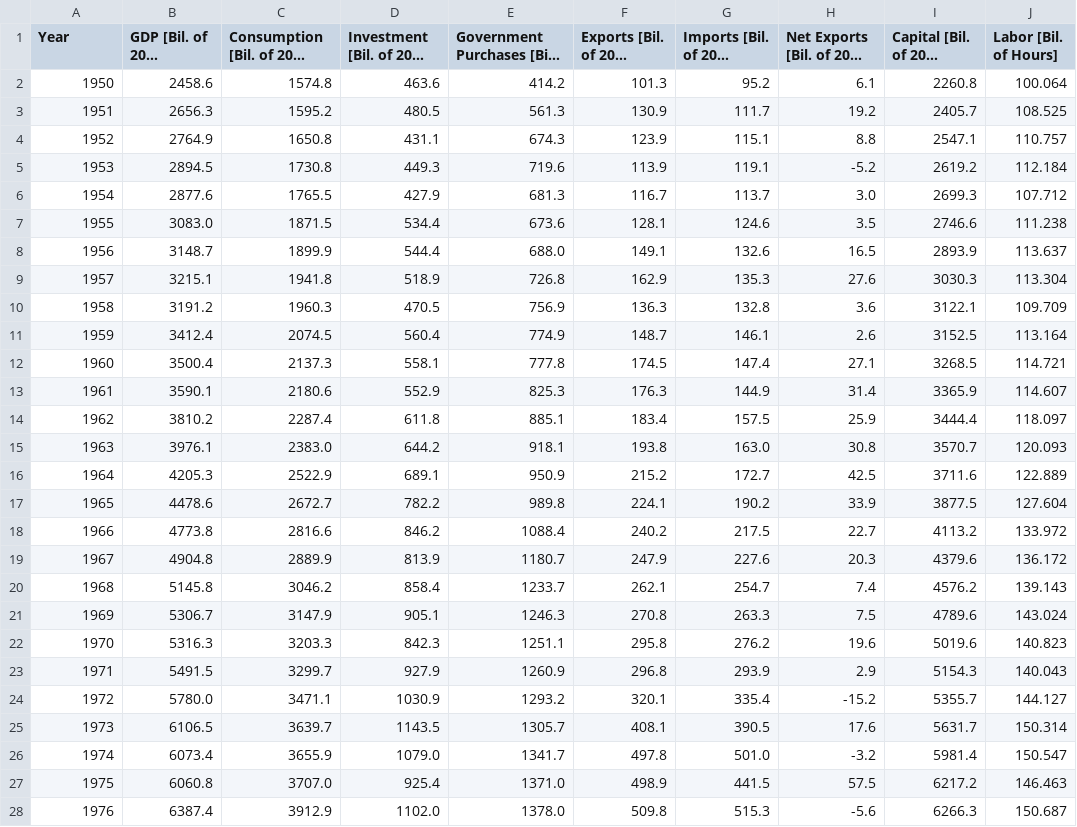
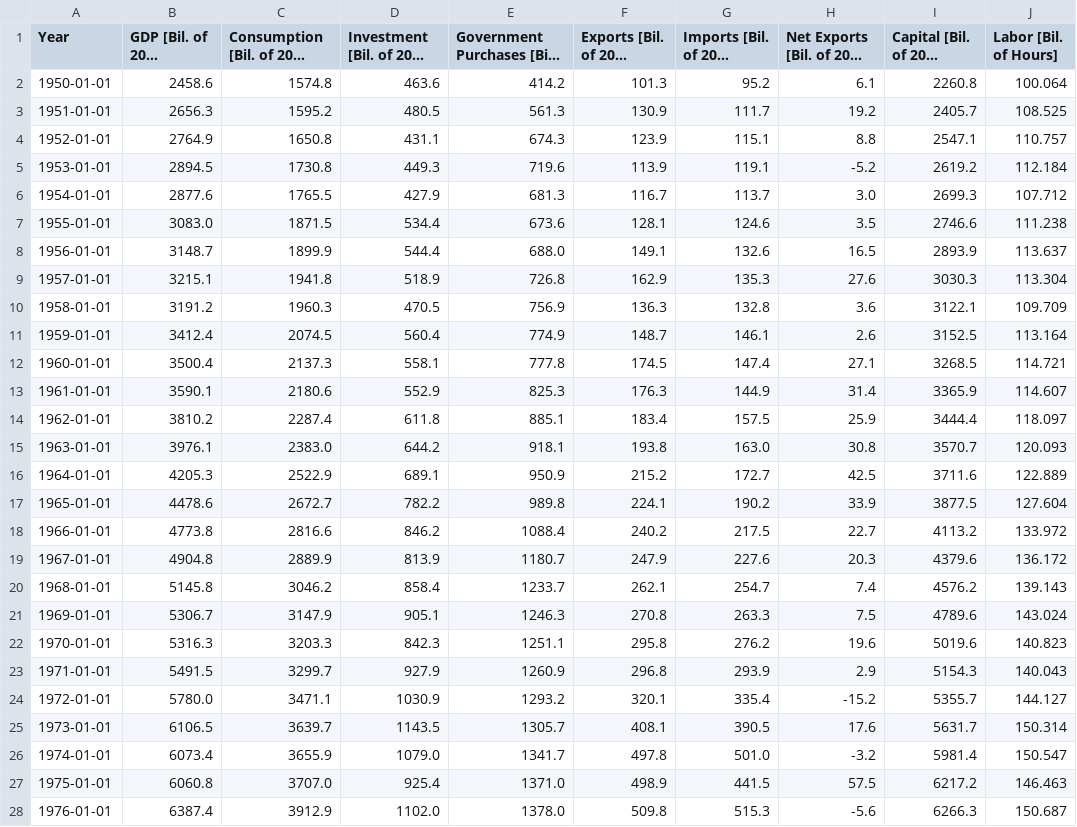
Before and after one commit to letsgoexploring/economic-data, a CSV file: us-production/csv/US_Production_A_Data.csv, drawn as a sheet; only a part is shown; long unchanged cells end in …; the diff covers the shown part only; the diff names each change by its address in the sheet, - before the commit and + after, or states it on an @@ line.

```diff
--- a/us-production/csv/US_Production_A_Data.csv
+++ b/us-production/csv/US_Production_A_Data.csv
-A2 (Year): 1950
+A2 (Year): 1950-01-01
-A3 (Year): 1951
+A3 (Year): 1951-01-01
-A4 (Year): 1952
+A4 (Year): 1952-01-01
-A5 (Year): 1953
+A5 (Year): 1953-01-01
-A6 (Year): 1954
+A6 (Year): 1954-01-01
-A7 (Year): 1955
+A7 (Year): 1955-01-01
-A8 (Year): 1956
+A8 (Year): 1956-01-01
-A9 (Year): 1957
+A9 (Year): 1957-01-01
-A10 (Year): 1958
+A10 (Year): 1958-01-01
-A11 (Year): 1959
+A11 (Year): 1959-01-01
-A12 (Year): 1960
+A12 (Year): 1960-01-01
-A13 (Year): 1961
+A13 (Year): 1961-01-01
-A14 (Year): 1962
+A14 (Year): 1962-01-01
-A15 (Year): 1963
+A15 (Year): 1963-01-01
-A16 (Year): 1964
+A16 (Year): 1964-01-01
-A17 (Year): 1965
+A17 (Year): 1965-01-01
-A18 (Year): 1966
+A18 (Year): 1966-01-01
-A19 (Year): 1967
+A19 (Year): 1967-01-01
-A20 (Year): 1968
+A20 (Year): 1968-01-01
-A21 (Year): 1969
+A21 (Year): 1969-01-01
-A22 (Year): 1970
+A22 (Year): 1970-01-01
-A23 (Year): 1971
+A23 (Year): 1971-01-01
-A24 (Year): 1972
+A24 (Year): 1972-01-01
-A25 (Year): 1973
+A25 (Year): 1973-01-01
-A26 (Year): 1974
+A26 (Year): 1974-01-01
-A27 (Year): 1975
+A27 (Year): 1975-01-01
-A28 (Year): 1976
+A28 (Year): 1976-01-01
```
Also changed, not shown: 46 edited cells elsewhere in this file, 4 other files.
